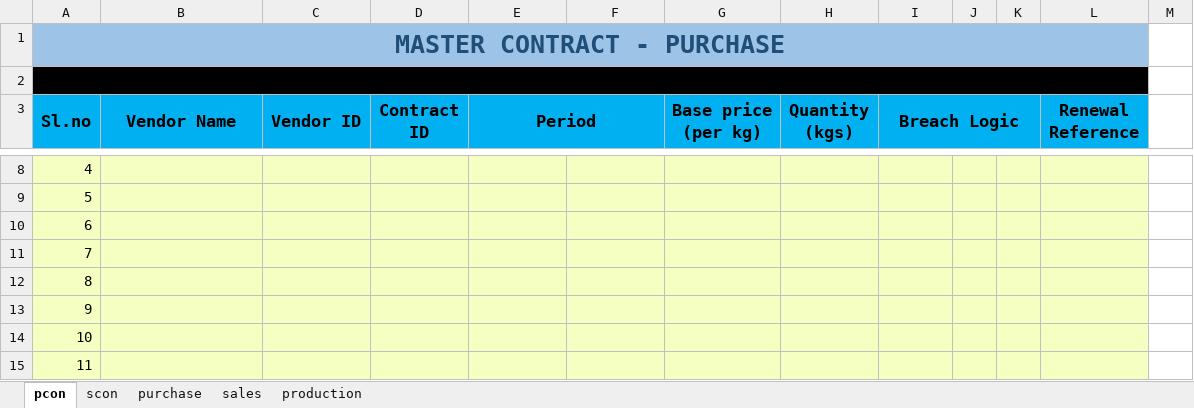
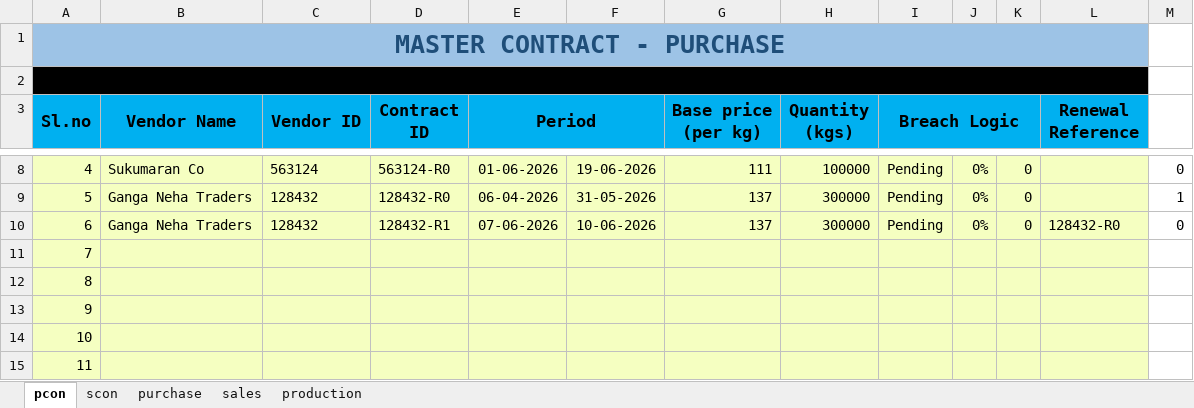
Before and after one commit to Aadix2069/RubexOps, an Excel workbook: masterdata.xlsx, sheet pcon, drawn as a sheet; only a part is shown, gaps mark what is left out; values as stored, in another font and other column widths than the file's, no borders; the diff covers the shown part only; the diff names each change by its address in the sheet, - before the commit and + after, or states it on an @@ line.

```diff
--- a/masterdata.xlsx (sheet pcon)
+++ b/masterdata.xlsx (sheet pcon)
-B8 (Vendor Name): (empty)
+B8 (Vendor Name): Sukumaran Co
-C8 (Vendor ID): (empty)
+C8 (Vendor ID): 563124
-D8 (Contract ID): (empty)
+D8 (Contract ID): 563124-R0
-E8 (Period): (empty)
+E8 (Period): 01-06-2026
-F8: (empty)
+F8: 19-06-2026
-G8 (Base price (per kg)): (empty)
+G8 (Base price (per kg)): 111
-H8 (Quantity (kgs)): (empty)
+H8 (Quantity (kgs)): 100000
-I8:I10 (Breach Logic): (empty)
+I8:I10 (Breach Logic): Pending
-J8:J10: (empty)
+J8:J10: 0%
-K8:K10: (empty)
+K8:K10: 0
-M8: (empty)
+M8: 0
-B9:B10 (Vendor Name): (empty)
+B9:B10 (Vendor Name): Ganga Neha Traders
-C9:C10 (Vendor ID): (empty)
+C9:C10 (Vendor ID): 128432
-D9 (Contract ID): (empty)
+D9 (Contract ID): 128432-R0
-E9 (Period): (empty)
+E9 (Period): 06-04-2026
-F9: (empty)
+F9: 31-05-2026
-G9:G10 (Base price (per kg)): (empty)
+G9:G10 (Base price (per kg)): 137
-H9:H10 (Quantity (kgs)): (empty)
+H9:H10 (Quantity (kgs)): 300000
-M9: (empty)
+M9: 1
-D10 (Contract ID): (empty)
+D10 (Contract ID): 128432-R1
-E10 (Period): (empty)
+E10 (Period): 07-06-2026
-F10: (empty)
+F10: 10-06-2026
-L10 (Renewal Reference): (empty)
+L10 (Renewal Reference): 128432-R0
-M10: (empty)
+M10: 0
```
Also changed, not shown: 33 edited cells elsewhere in this sheet, sheet purchase, 28 other files.
